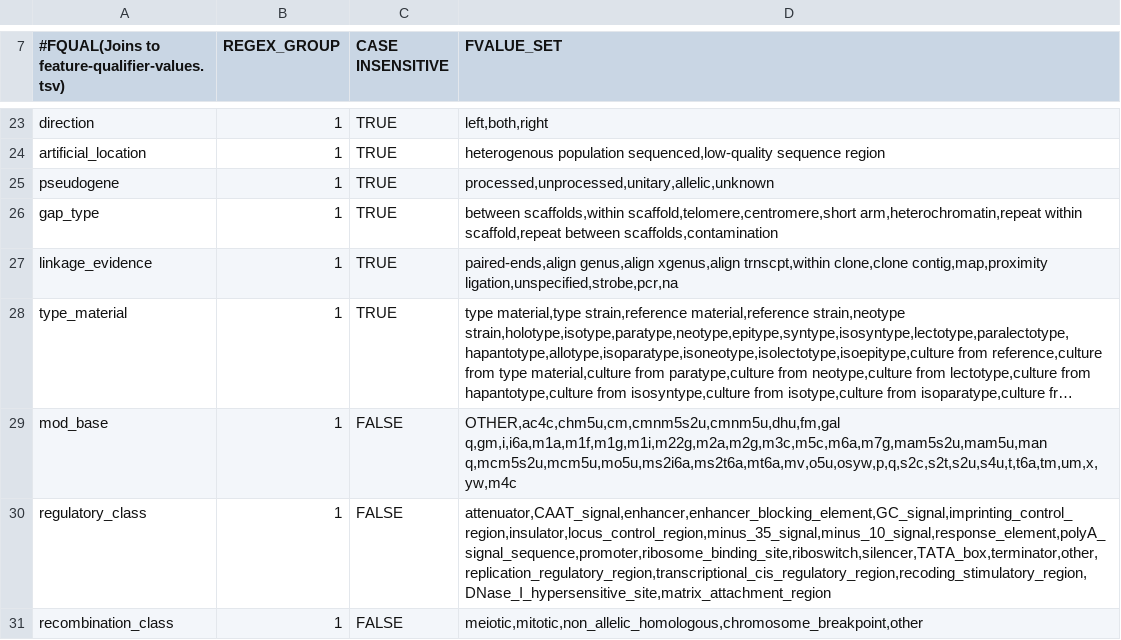
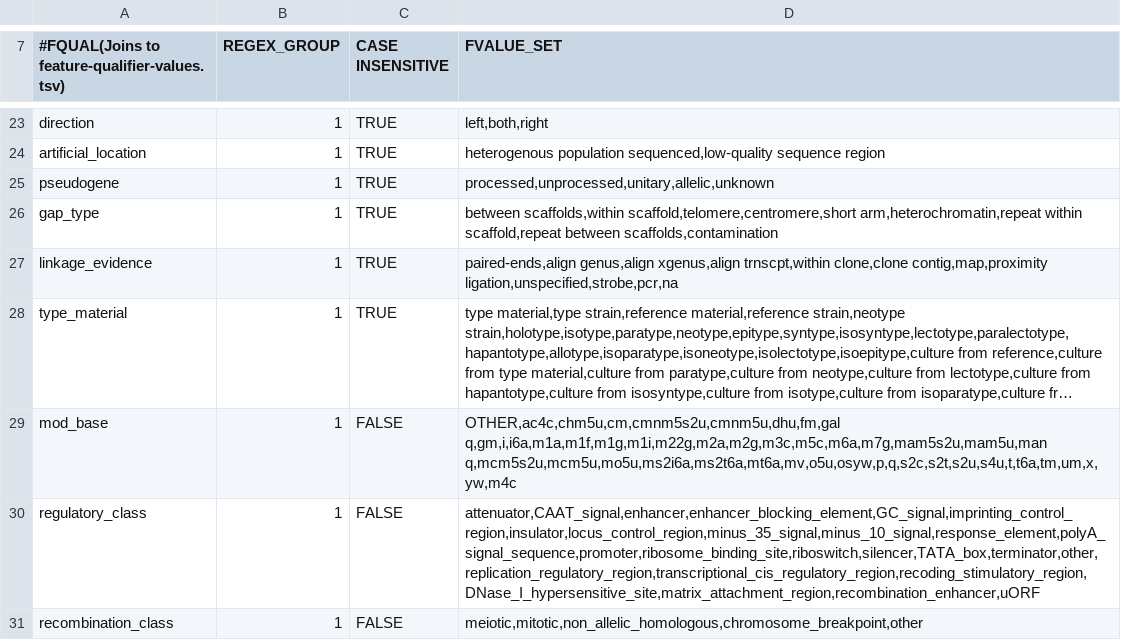
Before and after one commit to enasequence/sequencetools, a TSV file: src/main/resources/uk/ac/ebi/embl/api/validation/data/feature-regex-groups.tsv, drawn as a sheet; only a part is shown, gaps mark what is left out; long unchanged cells end in …; the diff names each change by its address in the sheet, - before the commit and + after, or states it on an @@ line.

Commit message:
ENA-4684: new regulatory_class values

```diff
--- a/src/main/resources/uk/ac/ebi/embl/api/validation/data/feature-regex-groups.tsv
+++ b/src/main/resources/uk/ac/ebi/embl/api/validation/data/feature-regex-groups.tsv
-D30 (FVALUE_SET): attenuator,CAAT_signal,enhancer,enhancer_blocking_element,GC_signal,imprinting_control_region,insulator,locus_control_region,minus_35_signal,minus_10_signal,response_element,polyA_signal_sequence,promoter,ribosome_binding_site,riboswitch,silencer,TATA_box,terminator,other,replication_regulatory_region,transcriptional_cis_regulatory_region,recoding_stimulatory_region,DNase_I_hypersensitive_site,matrix_attachment_region
+D30 (FVALUE_SET): attenuator,CAAT_signal,enhancer,enhancer_blocking_element,GC_signal,imprinting_control_region,insulator,locus_control_region,minus_35_signal,minus_10_signal,response_element,polyA_signal_sequence,promoter,ribosome_binding_site,riboswitch,silencer,TATA_box,terminator,other,replication_regulatory_region,transcriptional_cis_regulatory_region,recoding_stimulatory_region,DNase_I_hypersensitive_site,matrix_attachment_region,recombination_enhancer,uORF
```
Also changed, not shown: 3 other files.
